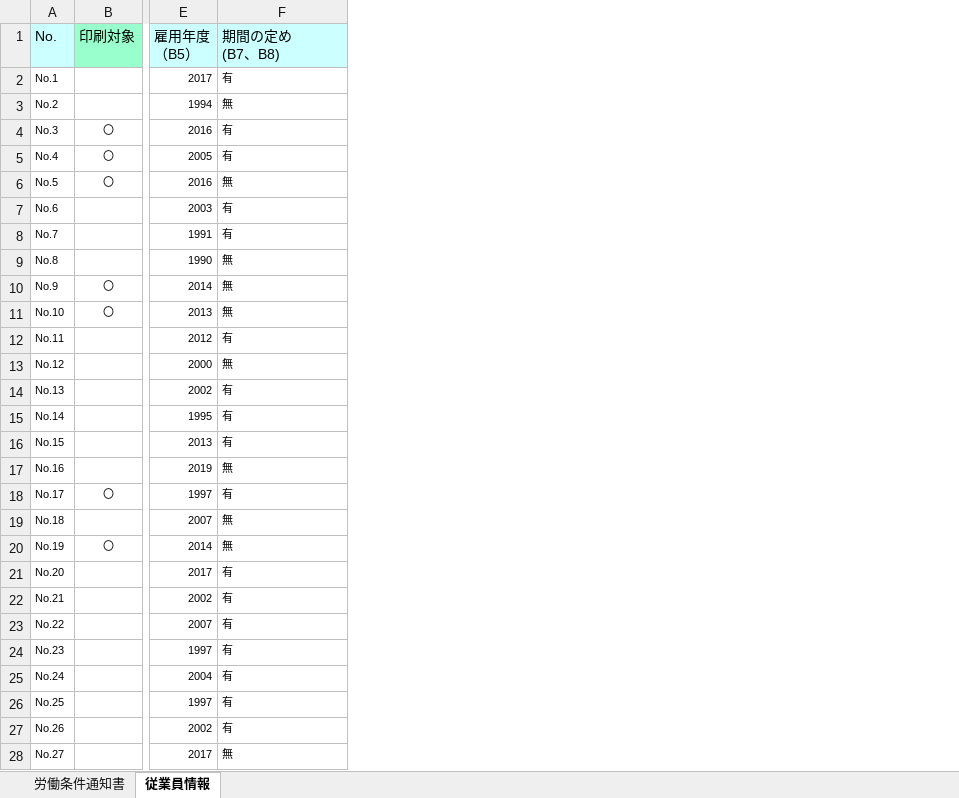
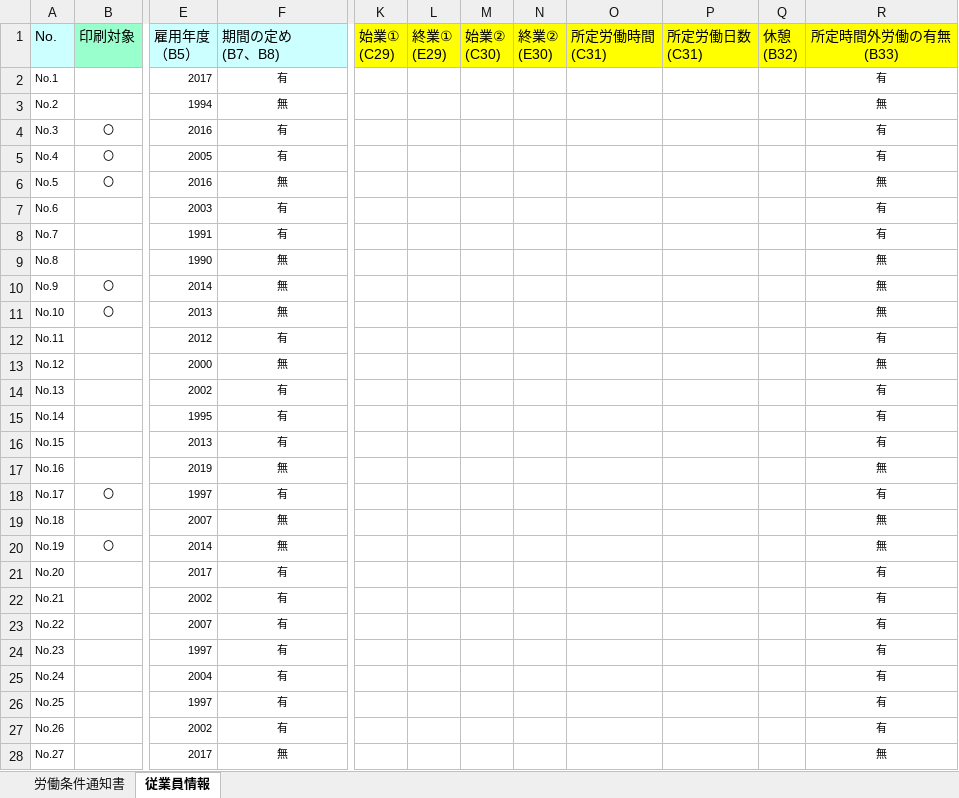
Before and after one commit to n-nob-at-GitHub/internal-busininal-service-center, an Excel workbook: 労働条件通知書.xlsm, sheet 従業員情報, drawn as a sheet; only a part is shown, gaps mark what is left out; values as stored, in another font and other column widths than the file's, no borders; the diff covers the shown part only; the diff names each change by its address in the sheet, - before the commit and + after, or states it on an @@ line.

```diff
--- a/労働条件通知書.xlsm (sheet 従業員情報)
+++ b/労働条件通知書.xlsm (sheet 従業員情報)
+column K (始業① (C29)), empty
+column L (終業① (E29)), empty
+column M (始業② (C30)), empty
+column N (終業② (E30)), empty
+column O (所定労働時間 (C31)), empty
+column P (所定労働日数 (C31)), empty
+column Q (休憩 (B32)), empty
+column R (所定時間外労働の有無 (B33)), rows 2-28: 有 | 無 | 有 | 有 | 無 | 有 | 有 | 無 | 無 | 無 | 有 | 無 | 有 | 有 | 有 | 無 | 有 | 無 | 無 | 有 | 有 | 有 | 有 | 有 | 有 | 有 | 無
-F2:F28 alignment: left
+F2:F28 alignment: center
```
Also changed, not shown: cell formats elsewhere in this sheet, sheet 労働条件通知書, charts or pictures.
